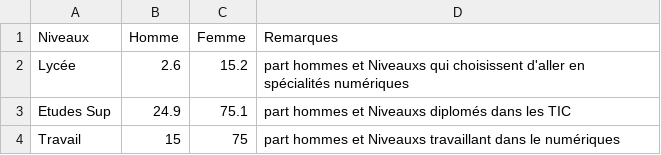
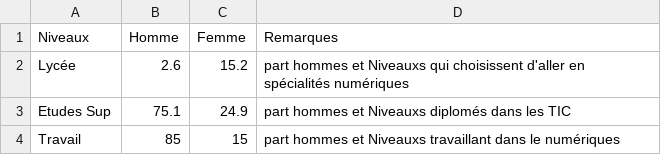
Before and after one commit to bayefaal12/Iwawy, a CSV file: part_hf_num.csv, drawn as a sheet.

Commit message:
Update part_hf_num.csv

```diff
--- a/part_hf_num.csv
+++ b/part_hf_num.csv
@@ -2,3 +2,3 @@ Niveaux,Homme,Femme,Remarques
 Lycée,2.6,15.2,part hommes et Niveauxs qui choisissent d'aller en spécialités numériques
-Etudes Sup,24.9,75.1,part hommes et Niveauxs diplomés dans les TIC
-Travail,15,75,part hommes et Niveauxs travaillant dans le numériques
+Etudes Sup,75.1,24.9,part hommes et Niveauxs diplomés dans les TIC
+Travail,85,15,part hommes et Niveauxs travaillant dans le numériques
```
